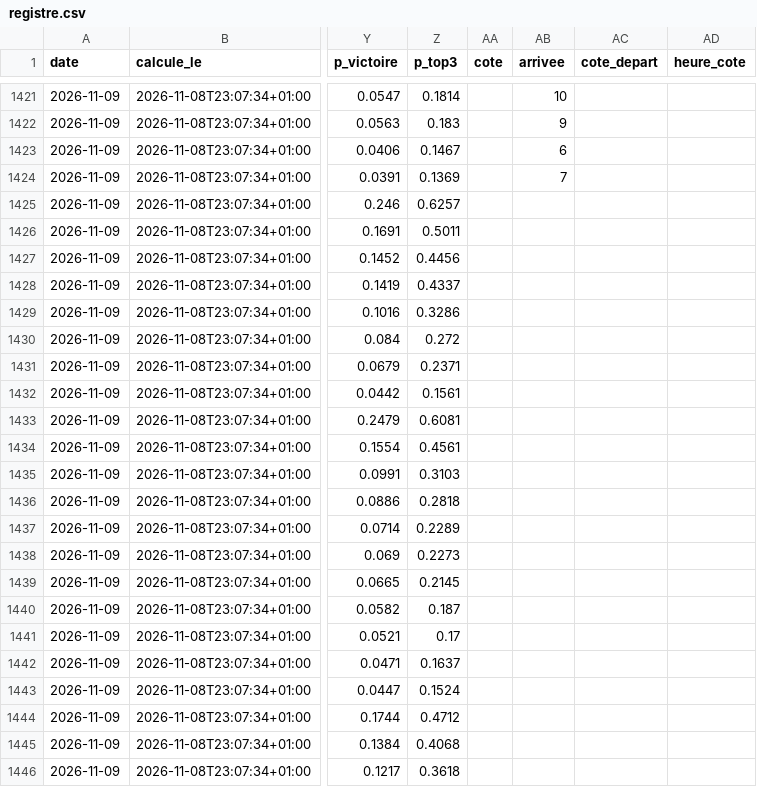
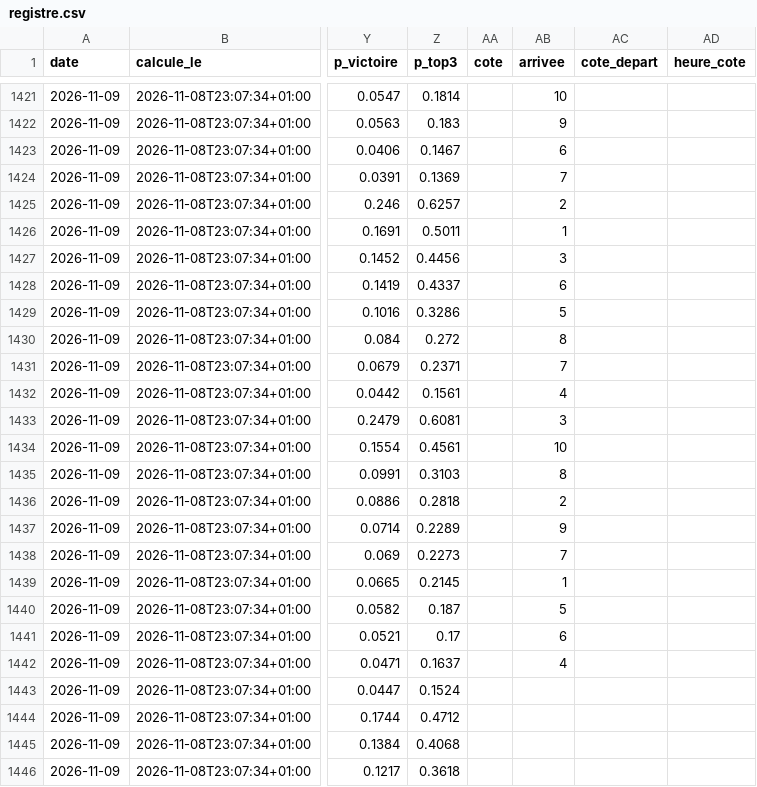
Before and after one commit to irrever/c-kdo-test, a CSV file: quinte/journal/registre.csv, drawn as a sheet; only a part is shown, gaps mark what is left out; the diff names each change by its address in the sheet, - before the commit and + after, or states it on an @@ line.

```diff
--- a/quinte/journal/registre.csv
+++ b/quinte/journal/registre.csv
-AB1425 (arrivee): (empty)
+AB1425 (arrivee): 2
-AB1426 (arrivee): (empty)
+AB1426 (arrivee): 1
-AB1427 (arrivee): (empty)
+AB1427 (arrivee): 3
-AB1428 (arrivee): (empty)
+AB1428 (arrivee): 6
-AB1429 (arrivee): (empty)
+AB1429 (arrivee): 5
-AB1430 (arrivee): (empty)
+AB1430 (arrivee): 8
-AB1431 (arrivee): (empty)
+AB1431 (arrivee): 7
-AB1432 (arrivee): (empty)
+AB1432 (arrivee): 4
-AB1433 (arrivee): (empty)
+AB1433 (arrivee): 3
-AB1434 (arrivee): (empty)
+AB1434 (arrivee): 10
-AB1435 (arrivee): (empty)
+AB1435 (arrivee): 8
-AB1436 (arrivee): (empty)
+AB1436 (arrivee): 2
-AB1437 (arrivee): (empty)
+AB1437 (arrivee): 9
-AB1438 (arrivee): (empty)
+AB1438 (arrivee): 7
-AB1439 (arrivee): (empty)
+AB1439 (arrivee): 1
-AB1440 (arrivee): (empty)
+AB1440 (arrivee): 5
-AB1441 (arrivee): (empty)
+AB1441 (arrivee): 6
-AB1442 (arrivee): (empty)
+AB1442 (arrivee): 4
```
Also changed, not shown: 3 other files.
